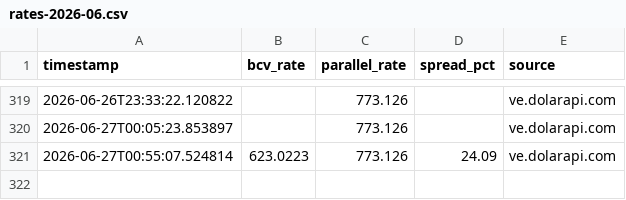
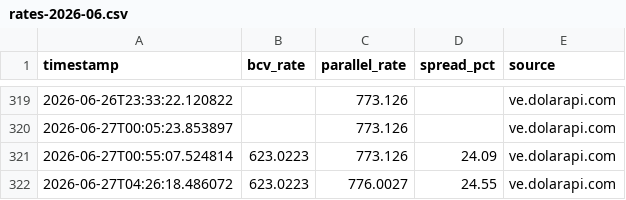
Before and after one commit to lucaleoklar-droid/Venezuela-currency-agent, a CSV file: data/archive/rates-2026-06.csv, drawn as a sheet; only a part is shown, gaps mark what is left out; the diff names each change by its address in the sheet, - before the commit and + after, or states it on an @@ line.

Commit message:
Data update 2026-06-27 04:26 UTC

```diff
--- a/data/archive/rates-2026-06.csv
+++ b/data/archive/rates-2026-06.csv
+row 322: 2026-06-27T04:26:18.486072 | 623.0223 | 776.0027 | 24.55 | ve.dolarapi.com
```
Also changed, not shown: data/daily.csv, data/recent.csv, 1 other file.
